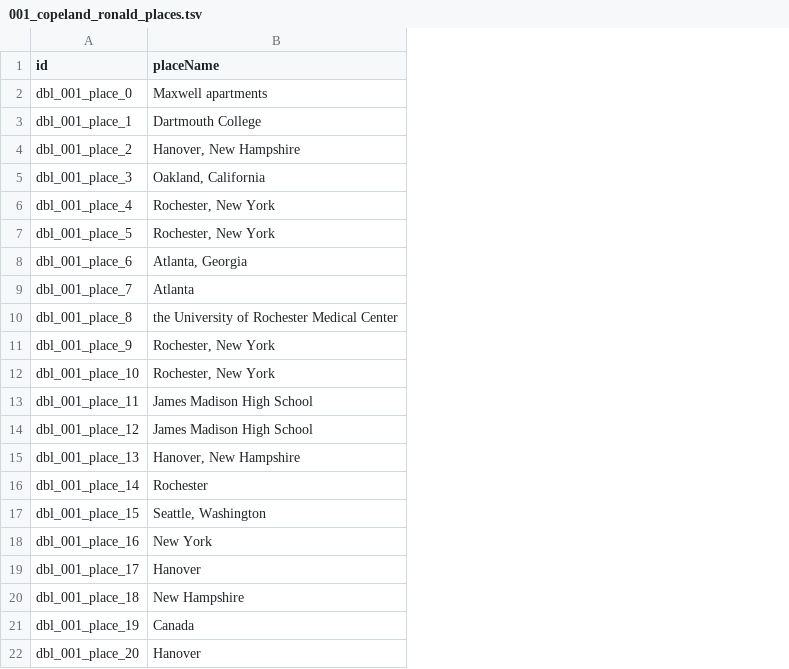
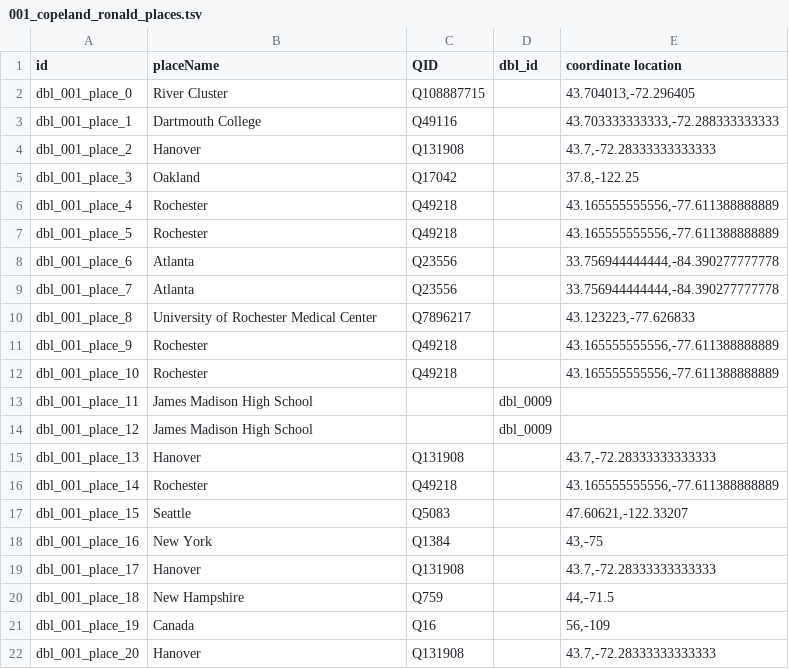
Before and after one commit to Dartmouth-Digital-History-Initiative/DBL-Encoding, a TSV file: tsv/001_copeland_ronald_places.tsv, drawn as a sheet; only a part is shown; the diff covers the shown part only; the diff names each change by its address in the sheet, - before the commit and + after, or states it on an @@ line.

Commit message:
Update 001_copeland_ronald_places.tsv

```diff
--- a/tsv/001_copeland_ronald_places.tsv
+++ b/tsv/001_copeland_ronald_places.tsv
+column C (QID), rows 2-22: Q108887715 | Q49116 | Q131908 | Q17042 | Q49218 | Q49218 | Q23556 | Q23556 | Q7896217 | Q49218 | Q49218 |  |  | Q131908 | Q49218 | Q5083 | Q1384 | Q131908 | Q759 | Q16 | Q131908
+column D (dbl_id), rows 13-14: dbl_0009 | dbl_0009
+column E (coordinate location), rows 2-22: 43.704013,-72.296405 | 43.703333333333,-72.288333333333 | 43.7,-72.28333333333333 | 37.8,-122.25 | 43.165555555556,-77.611388888889 | 43.165555555556,-77.611388888889 | 33.756944444444,-84.390277777778 | 33.756944444444,-84.390277777778 | 43.123223,-77.626833 | 43.165555555556,-77.611388888889 | 43.165555555556,-77.611388888889 |  |  | 43.7,-72.28333333333333 | 43.165555555556,-77.611388888889 | 47.60621,-122.33207 | 43,-75 | 43.7,-72.28333333333333 | 44,-71.5 | 56,-109 | 43.7,-72.28333333333333
-B2 (placeName): Maxwell apartments
+B2 (placeName): River Cluster
-B4 (placeName): Hanover, New Hampshire
+B4 (placeName): Hanover
-B5 (placeName): Oakland, California
+B5 (placeName): Oakland
-B6:B7 (placeName): Rochester, New York
+B6:B7 (placeName): Rochester
-B8 (placeName): Atlanta, Georgia
+B8 (placeName): Atlanta
-B10 (placeName): the University of Rochester Medical Center
+B10 (placeName): University of Rochester Medical Center
-B11:B12 (placeName): Rochester, New York
+B11:B12 (placeName): Rochester
-B15 (placeName): Hanover, New Hampshire
+B15 (placeName): Hanover
-B17 (placeName): Seattle, Washington
+B17 (placeName): Seattle
```
Also changed, not shown: 23 edited cells elsewhere in this file.
